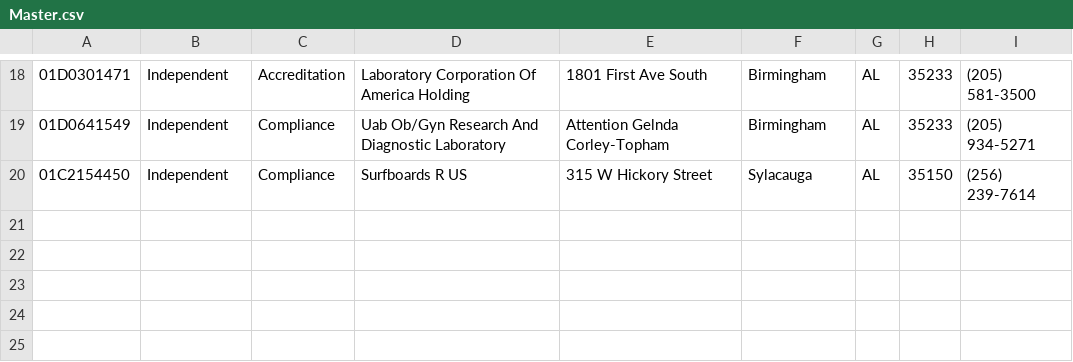
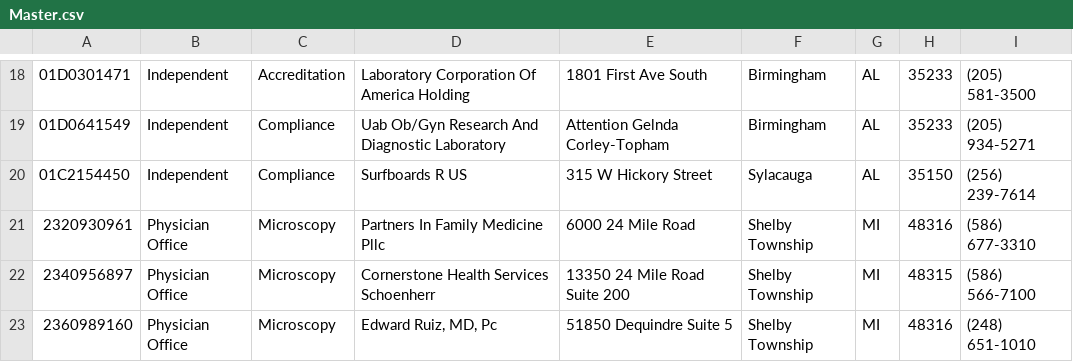
Before and after one commit to RichWellum/lighthouse, a CSV file: Master/Master.csv (was Captures/Master.csv), drawn as a sheet; only a part is shown, gaps mark what is left out; the diff names each change by its address in the sheet, - before the commit and + after, or states it on an @@ line.

Commit message:
Process multiple new data files
Other improvements

```diff
--- a/Captures/Master.csv
+++ b/Master/Master.csv
+row 21: 2320930961 | Physician Office | Microscopy | Partners In Family Medicine Pllc | 6000 24 Mile Road | Shelby Township | MI | 48316 | (586) 677-3310
+row 22: 2340956897 | Physician Office | Microscopy | Cornerstone Health Services Schoenherr | 13350 24 Mile Road Suite 200 | Shelby Township | MI | 48315 | (586) 566-7100
+row 23: 2360989160 | Physician Office | Microscopy | Edward Ruiz, MD, Pc | 51850 Dequindre Suite 5 | Shelby Township | MI | 48316 | (248) 651-1010
```
Also changed, not shown: 9 other files.
